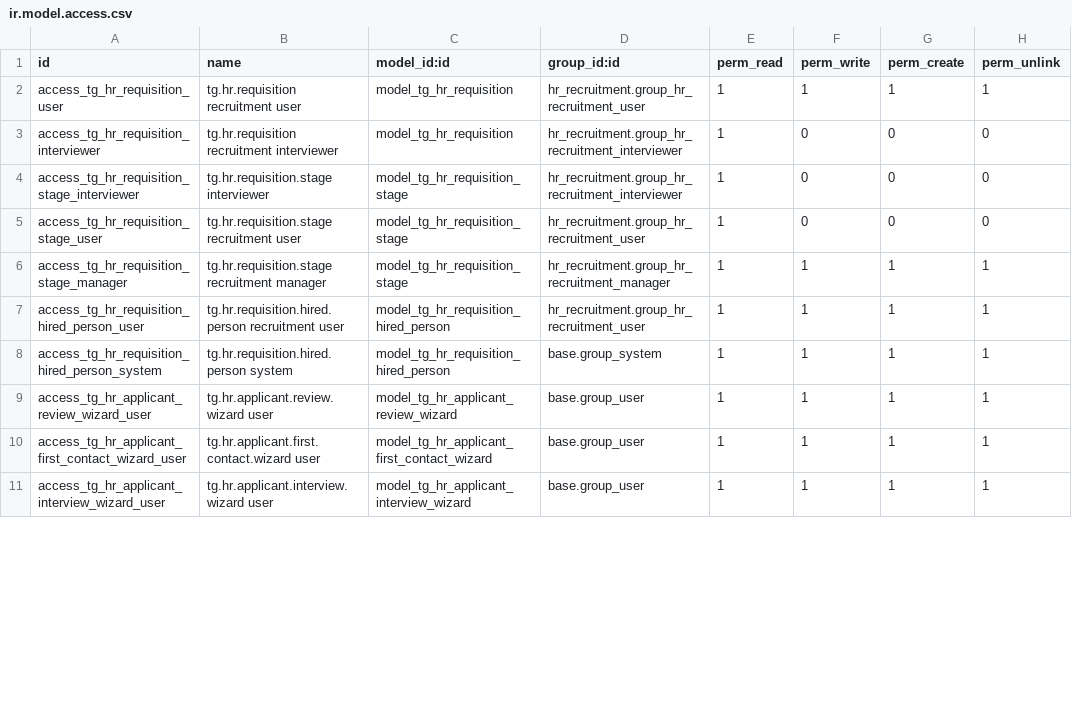
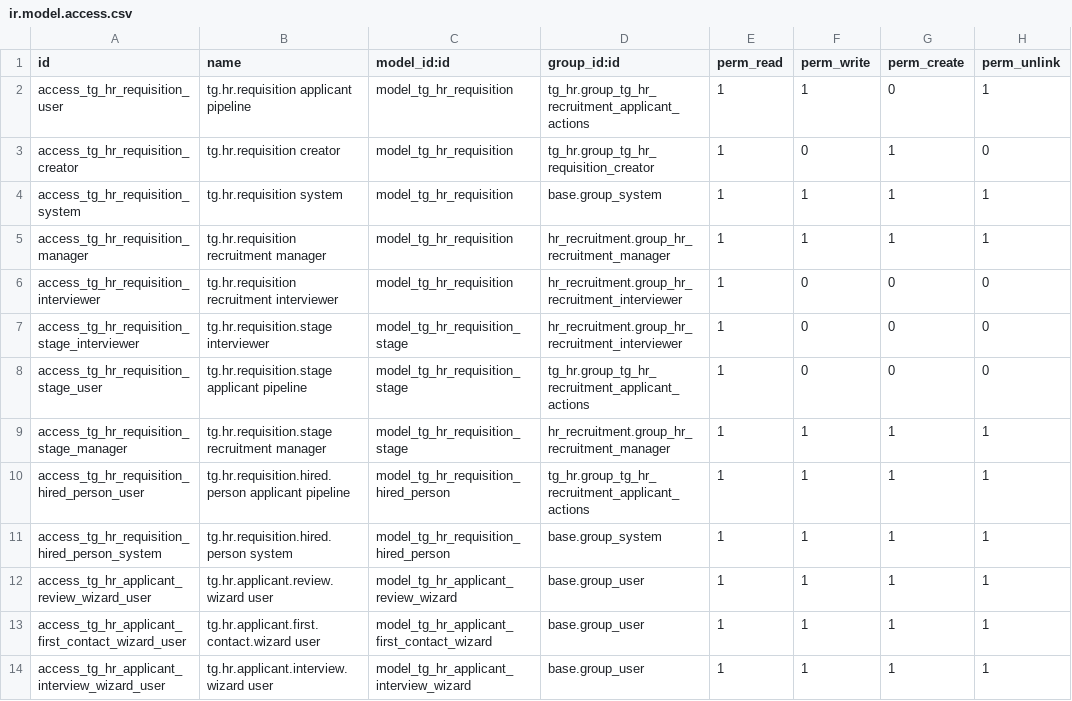
Before and after one commit to Zebist/tiger_odoo19, a CSV file: custom_addons/tg_hr/security/ir.model.access.csv, drawn as a sheet; only a part is shown; the diff covers the shown part only.

```diff
--- a/custom_addons/tg_hr/security/ir.model.access.csv
+++ b/custom_addons/tg_hr/security/ir.model.access.csv
@@ -1,8 +1,11 @@
 id,name,model_id:id,group_id:id,perm_read,perm_write,perm_create,perm_unlink
-access_tg_hr_requisition_user,tg.hr.requisition recruitment user,model_tg_hr_requisition,hr_recruitment.group_hr_recruitment_user,1,1,1,1
+access_tg_hr_requisition_user,tg.hr.requisition applicant pipeline,model_tg_hr_requisition,tg_hr.group_tg_hr_recruitment_applicant_actions,1,1,0,1
+access_tg_hr_requisition_creator,tg.hr.requisition creator,model_tg_hr_requisition,tg_hr.group_tg_hr_requisition_creator,1,0,1,0
+access_tg_hr_requisition_system,tg.hr.requisition system,model_tg_hr_requisition,base.group_system,1,1,1,1
+access_tg_hr_requisition_manager,tg.hr.requisition recruitment manager,model_tg_hr_requisition,hr_recruitment.group_hr_recruitment_manager,1,1,1,1
 access_tg_hr_requisition_interviewer,tg.hr.requisition recruitment interviewer,model_tg_hr_requisition,hr_recruitment.group_hr_recruitment_interviewer,1,0,0,0
 access_tg_hr_requisition_stage_interviewer,tg.hr.requisition.stage interviewer,model_tg_hr_requisition_stage,hr_recruitment.group_hr_recruitment_interviewer,1,0,0,0
-access_tg_hr_requisition_stage_user,tg.hr.requisition.stage recruitment user,model_tg_hr_requisition_stage,hr_recruitment.group_hr_recruitment_user,1,0,0,0
+access_tg_hr_requisition_stage_user,tg.hr.requisition.stage applicant pipeline,model_tg_hr_requisition_stage,tg_hr.group_tg_hr_recruitment_applicant_actions,1,0,0,0
 access_tg_hr_requisition_stage_manager,tg.hr.requisition.stage recruitment manager,model_tg_hr_requisition_stage,hr_recruitment.group_hr_recruitment_manager,1,1,1,1
-access_tg_hr_requisition_hired_person_user,tg.hr.requisition.hired.person recruitment user,model_tg_hr_requisition_hired_person,hr_recruitment.group_hr_recruitment_user,1,1,1,1
+access_tg_hr_requisition_hired_person_user,tg.hr.requisition.hired.person applicant pipeline,model_tg_hr_requisition_hired_person,tg_hr.group_tg_hr_recruitment_applicant_actions,1,1,1,1
 access_tg_hr_requisition_hired_person_system,tg.hr.requisition.hired.person system,model_tg_hr_requisition_hired_person,base.group_system,1,1,1,1
```
Also changed, not shown: 6 added rows and 7 edited cells elsewhere in this file, 21 other files.
